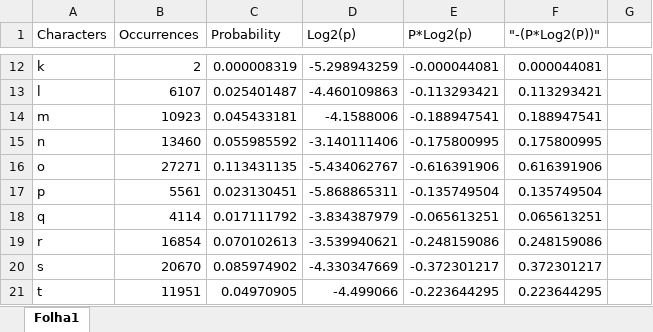
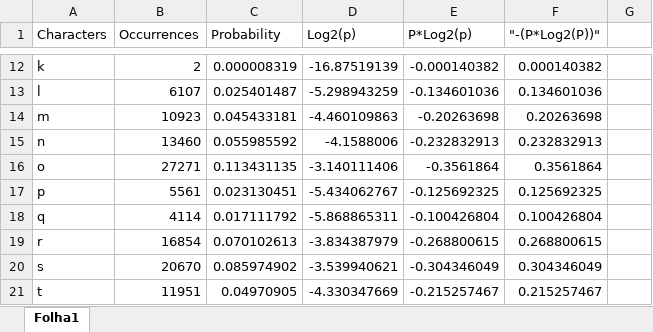
Before and after one commit to zpdomingues16/icproject1, an Excel workbook: Exercicio_5.xlsx, sheet Folha1, drawn as a sheet; only a part is shown, gaps mark what is left out; values as stored, in another font and other column widths than the file's, no borders; charts and pictures not drawn; the diff covers the shown part only; the diff names each change by its address in the sheet, - before the commit and + after, or states it on an @@ line.

```diff
--- a/Exercicio_5.xlsx (sheet Folha1)
+++ b/Exercicio_5.xlsx (sheet Folha1)
-D12 (Log2(p)): -5.298943259
+D12 (Log2(p)): -16.87519139
-E12 (P*Log2(p)): -0.000044081
+E12 (P*Log2(p)): -0.000140382
-F12 ("-(P*Log2(P))"): 0.000044081
+F12 ("-(P*Log2(P))"): 0.000140382
-D13 (Log2(p)): -4.460109863
+D13 (Log2(p)): -5.298943259
-E13 (P*Log2(p)): -0.113293421
+E13 (P*Log2(p)): -0.134601036
-F13 ("-(P*Log2(P))"): 0.113293421
+F13 ("-(P*Log2(P))"): 0.134601036
-D14 (Log2(p)): -4.1588006
+D14 (Log2(p)): -4.460109863
-E14 (P*Log2(p)): -0.188947541
+E14 (P*Log2(p)): -0.20263698
-F14 ("-(P*Log2(P))"): 0.188947541
+F14 ("-(P*Log2(P))"): 0.20263698
-D15 (Log2(p)): -3.140111406
+D15 (Log2(p)): -4.1588006
-E15 (P*Log2(p)): -0.175800995
+E15 (P*Log2(p)): -0.232832913
-F15 ("-(P*Log2(P))"): 0.175800995
+F15 ("-(P*Log2(P))"): 0.232832913
-D16 (Log2(p)): -5.434062767
+D16 (Log2(p)): -3.140111406
-E16 (P*Log2(p)): -0.616391906
+E16 (P*Log2(p)): -0.3561864
-F16 ("-(P*Log2(P))"): 0.616391906
+F16 ("-(P*Log2(P))"): 0.3561864
-D17 (Log2(p)): -5.868865311
+D17 (Log2(p)): -5.434062767
-E17 (P*Log2(p)): -0.135749504
+E17 (P*Log2(p)): -0.125692325
-F17 ("-(P*Log2(P))"): 0.135749504
+F17 ("-(P*Log2(P))"): 0.125692325
-D18 (Log2(p)): -3.834387979
+D18 (Log2(p)): -5.868865311
-E18 (P*Log2(p)): -0.065613251
+E18 (P*Log2(p)): -0.100426804
-F18 ("-(P*Log2(P))"): 0.065613251
+F18 ("-(P*Log2(P))"): 0.100426804
-D19 (Log2(p)): -3.539940621
+D19 (Log2(p)): -3.834387979
-E19 (P*Log2(p)): -0.248159086
+E19 (P*Log2(p)): -0.268800615
-F19 ("-(P*Log2(P))"): 0.248159086
+F19 ("-(P*Log2(P))"): 0.268800615
-D20 (Log2(p)): -4.330347669
+D20 (Log2(p)): -3.539940621
-E20 (P*Log2(p)): -0.372301217
+E20 (P*Log2(p)): -0.304346049
-F20 ("-(P*Log2(P))"): 0.372301217
+F20 ("-(P*Log2(P))"): 0.304346049
-D21 (Log2(p)): -4.499066
+D21 (Log2(p)): -4.330347669
-E21 (P*Log2(p)): -0.223644295
+E21 (P*Log2(p)): -0.215257467
-F21 ("-(P*Log2(P))"): 0.223644295
+F21 ("-(P*Log2(P))"): 0.215257467
```
Also changed, not shown: 44 edited cells elsewhere in this sheet.
